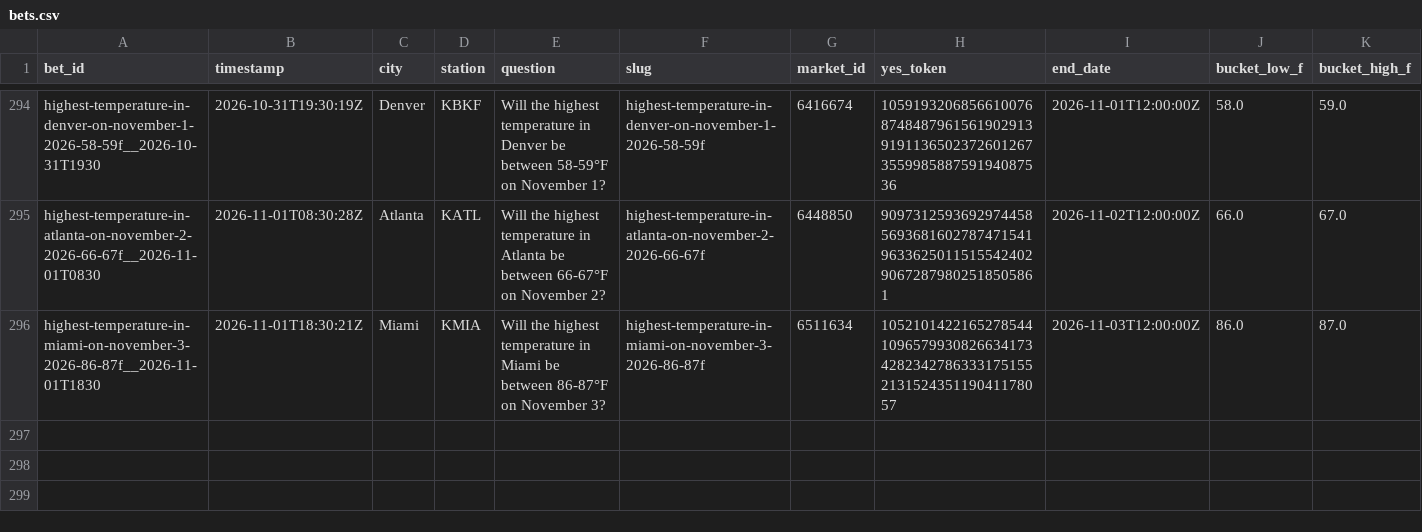
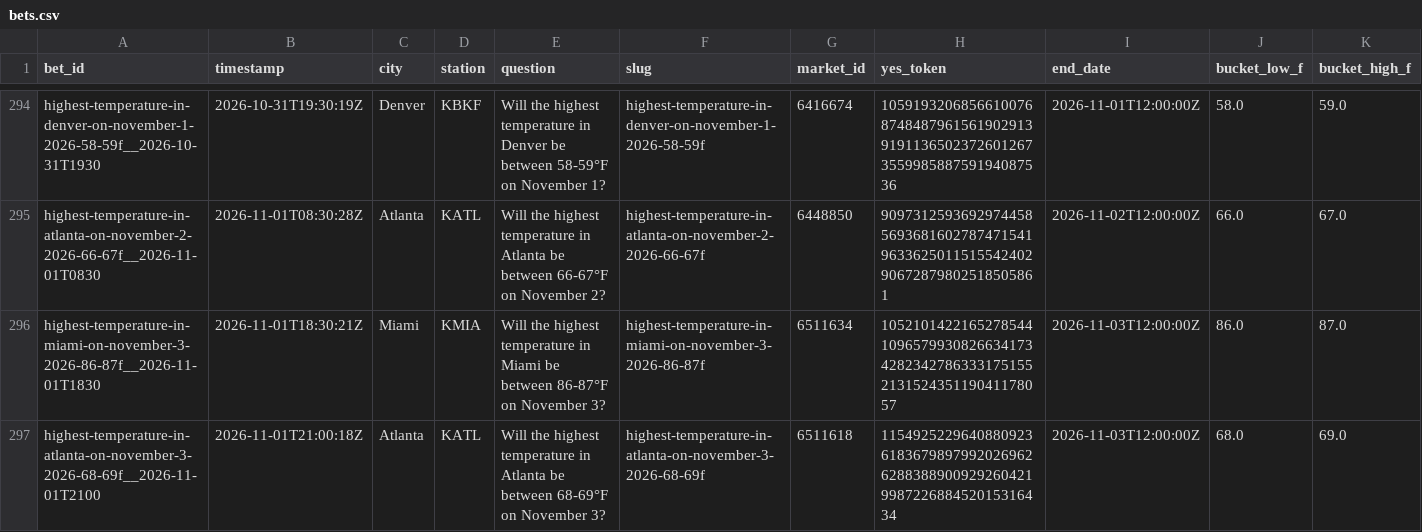
Before and after one commit to user-kv/polymarket-desk, a CSV file: papertrader/data/bets.csv, drawn as a sheet; only a part is shown, gaps mark what is left out; rows hold the shown columns only; the diff names each change by its address in the sheet, - before the commit and + after, or states it on an @@ line.

```diff
--- a/papertrader/data/bets.csv
+++ b/papertrader/data/bets.csv
+row 297: highest-temperature-in-atlanta-on-november-3-2026-68-69f__2026-11-01T2100 | 2026-11-01T21:00:18Z | Atlanta | KATL | Will the highest temperature in Atlanta be between 68-69°F on November 3? | highest-temperature-in-atlanta-on-november-3-2026-68-69f | 6511618 | 115492522964088092361836798979920269626288388900929260421998722688452015316434 | 2026-11-03T12:00:00Z | 68.0 | 69.0
```
Also changed, not shown: 3 other files.
